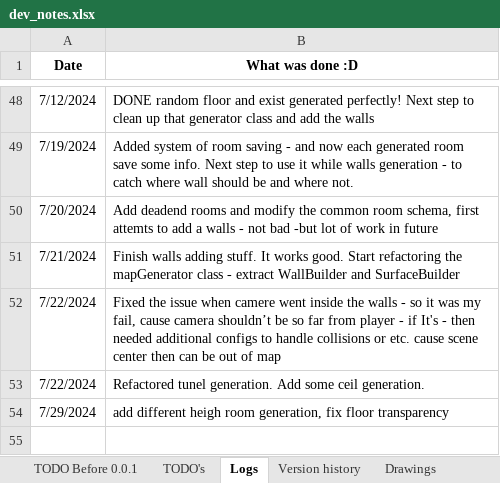
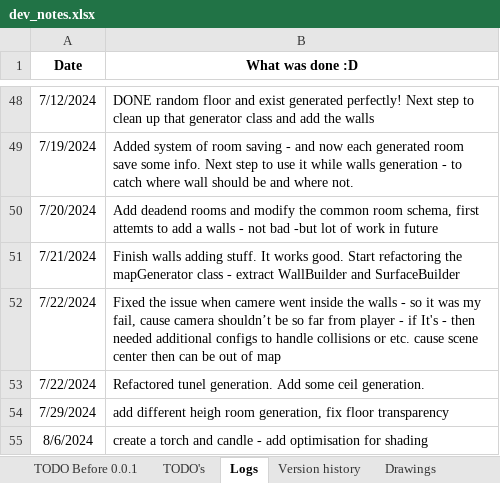
Before and after one commit to IvMov/tower-dungeon, an Excel workbook: dev_notes.xlsx, sheet Logs, drawn as a sheet; only a part is shown, gaps mark what is left out; values as stored, in another font and other column widths than the file's, no borders; the diff names each change by its address in the sheet, - before the commit and + after, or states it on an @@ line.

Commit message:
add torch, candle, fix shadows fps drop

```diff
--- a/dev_notes.xlsx (sheet Logs)
+++ b/dev_notes.xlsx (sheet Logs)
+row 55: 8/6/2024 | create a torch and candle - add optimisation for shading
```
Also changed, not shown: 9 other files.
